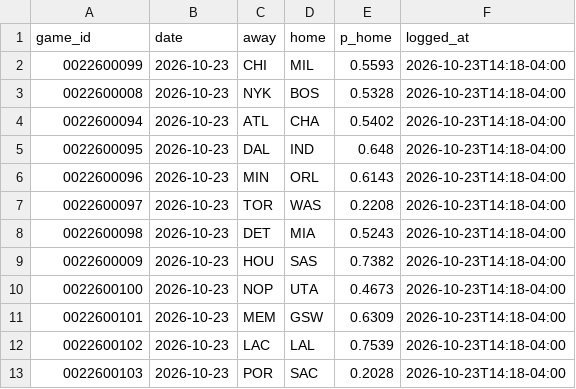
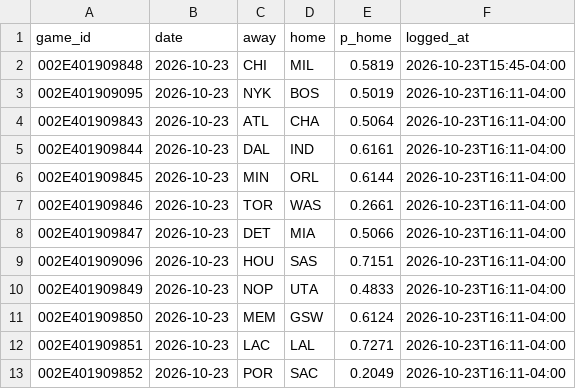
Before and after one commit to eseto9/NBA-Model, a CSV file: log/predictions.csv, drawn as a sheet.

```diff
--- a/log/predictions.csv
+++ b/log/predictions.csv
@@ -1,13 +1,13 @@
 game_id,date,away,home,p_home,logged_at
-0022600099,2026-10-23,CHI,MIL,0.5593,2026-10-23T14:18-04:00
-0022600008,2026-10-23,NYK,BOS,0.5328,2026-10-23T14:18-04:00
-0022600094,2026-10-23,ATL,CHA,0.5402,2026-10-23T14:18-04:00
-0022600095,2026-10-23,DAL,IND,0.648,2026-10-23T14:18-04:00
-0022600096,2026-10-23,MIN,ORL,0.6143,2026-10-23T14:18-04:00
-0022600097,2026-10-23,TOR,WAS,0.2208,2026-10-23T14:18-04:00
-0022600098,2026-10-23,DET,MIA,0.5243,2026-10-23T14:18-04:00
-0022600009,2026-10-23,HOU,SAS,0.7382,2026-10-23T14:18-04:00
-0022600100,2026-10-23,NOP,UTA,0.4673,2026-10-23T14:18-04:00
-0022600101,2026-10-23,MEM,GSW,0.6309,2026-10-23T14:18-04:00
-0022600102,2026-10-23,LAC,LAL,0.7539,2026-10-23T14:18-04:00
-0022600103,2026-10-23,POR,SAC,0.2028,2026-10-23T14:18-04:00
+002E401909848,2026-10-23,CHI,MIL,0.5819,2026-10-23T15:45-04:00
+002E401909095,2026-10-23,NYK,BOS,0.5019,2026-10-23T16:11-04:00
+002E401909843,2026-10-23,ATL,CHA,0.5064,2026-10-23T16:11-04:00
+002E401909844,2026-10-23,DAL,IND,0.6161,2026-10-23T16:11-04:00
+002E401909845,2026-10-23,MIN,ORL,0.6144,2026-10-23T16:11-04:00
+002E401909846,2026-10-23,TOR,WAS,0.2661,2026-10-23T16:11-04:00
+002E401909847,2026-10-23,DET,MIA,0.5066,2026-10-23T16:11-04:00
+002E401909096,2026-10-23,HOU,SAS,0.7151,2026-10-23T16:11-04:00
+002E401909849,2026-10-23,NOP,UTA,0.4833,2026-10-23T16:11-04:00
+002E401909850,2026-10-23,MEM,GSW,0.6124,2026-10-23T16:11-04:00
+002E401909851,2026-10-23,LAC,LAL,0.7271,2026-10-23T16:11-04:00
+002E401909852,2026-10-23,POR,SAC,0.2049,2026-10-23T16:11-04:00
```
Also changed, not shown: data/espn/2026/2026-10-20.players.csv, data/espn/2026/2026-10-21.players.csv, 56 other files.
